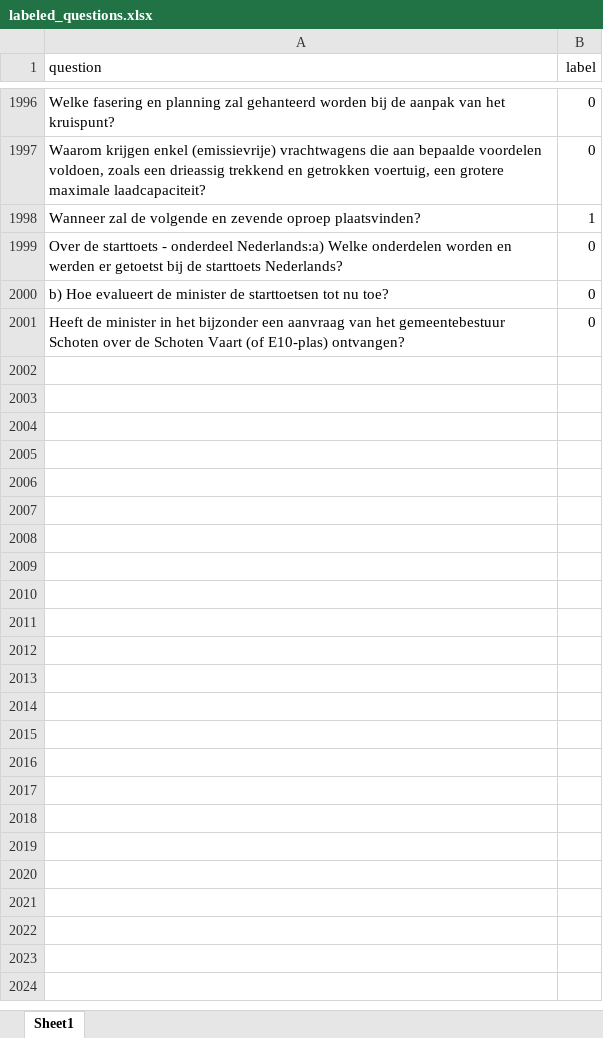
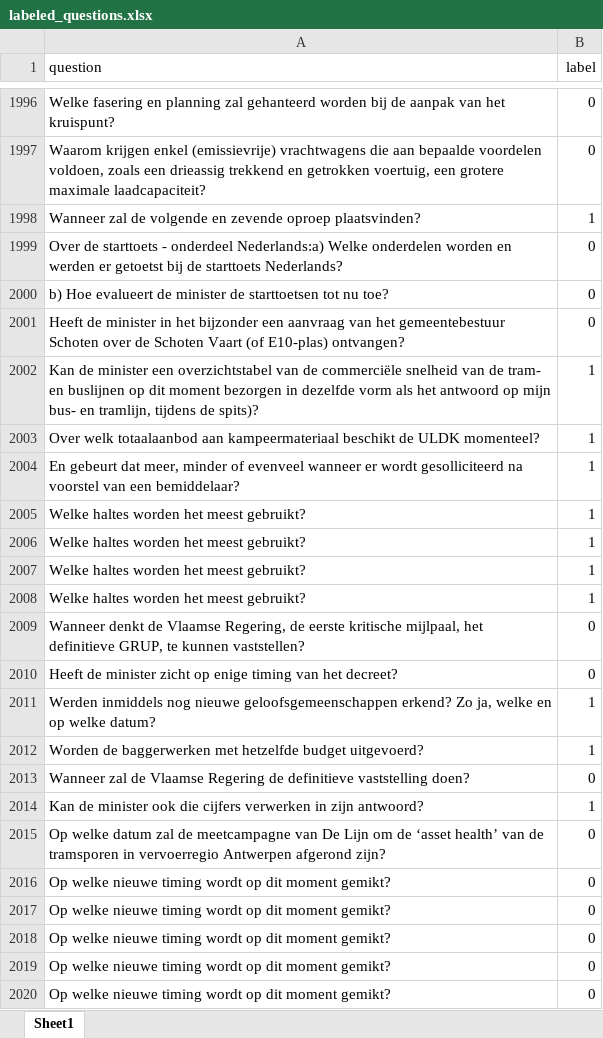
Before and after one commit to Corrie09/IdentifyingAndClassifying-Dutch-Statistical-Questions, an Excel workbook: Identifier/labeled_questions.xlsx, sheet Sheet1, drawn as a sheet; only a part is shown, gaps mark what is left out; values as stored, in another font and other column widths than the file's, no borders; the diff covers the shown part only; the diff names each change by its address in the sheet, - before the commit and + after, or states it on an @@ line.

```diff
--- a/Identifier/labeled_questions.xlsx (sheet Sheet1)
+++ b/Identifier/labeled_questions.xlsx (sheet Sheet1)
+row 2002: Kan de minister een overzichtstabel van de commerciële snelheid van de tram- en buslijnen op dit moment bezorgen in dezelfde vorm als het antwoord op mijn bus- en tramlijn, tijdens de spits)? | 1
+row 2003: Over welk totaalaanbod aan kampeermateriaal beschikt de ULDK momenteel? | 1
+row 2004: En gebeurt dat meer, minder of evenveel wanneer er wordt gesolliciteerd na voorstel van een bemiddelaar? | 1
+row 2005: Welke haltes worden het meest gebruikt? | 1
+row 2006: Welke haltes worden het meest gebruikt? | 1
+row 2007: Welke haltes worden het meest gebruikt? | 1
+row 2008: Welke haltes worden het meest gebruikt? | 1
+row 2009: Wanneer denkt de Vlaamse Regering, de eerste kritische mijlpaal, het definitieve GRUP, te kunnen vaststellen? | 0
+row 2010: Heeft de minister zicht op enige timing van het decreet? | 0
+row 2011: Werden inmiddels nog nieuwe geloofsgemeenschappen erkend? Zo ja, welke en op welke datum? | 1
+row 2012: Worden de baggerwerken met hetzelfde budget uitgevoerd? | 1
+row 2013: Wanneer zal de Vlaamse Regering de definitieve vaststelling doen? | 0
+row 2014: Kan de minister ook die cijfers verwerken in zijn antwoord? | 1
+row 2015: Op welke datum zal de meetcampagne van De Lijn om de ‘asset health’ van de tramsporen in vervoerregio Antwerpen afgerond zijn? | 0
+row 2016: Op welke nieuwe timing wordt op dit moment gemikt? | 0
+row 2017: Op welke nieuwe timing wordt op dit moment gemikt? | 0
+row 2018: Op welke nieuwe timing wordt op dit moment gemikt? | 0
+row 2019: Op welke nieuwe timing wordt op dit moment gemikt? | 0
+row 2020: Op welke nieuwe timing wordt op dit moment gemikt? | 0
```
Also changed, not shown: 181 added rows elsewhere in this sheet, Identifier/Old to label/Iterations.xlsx, Identifier/to_label.xlsx, 4 other files.
